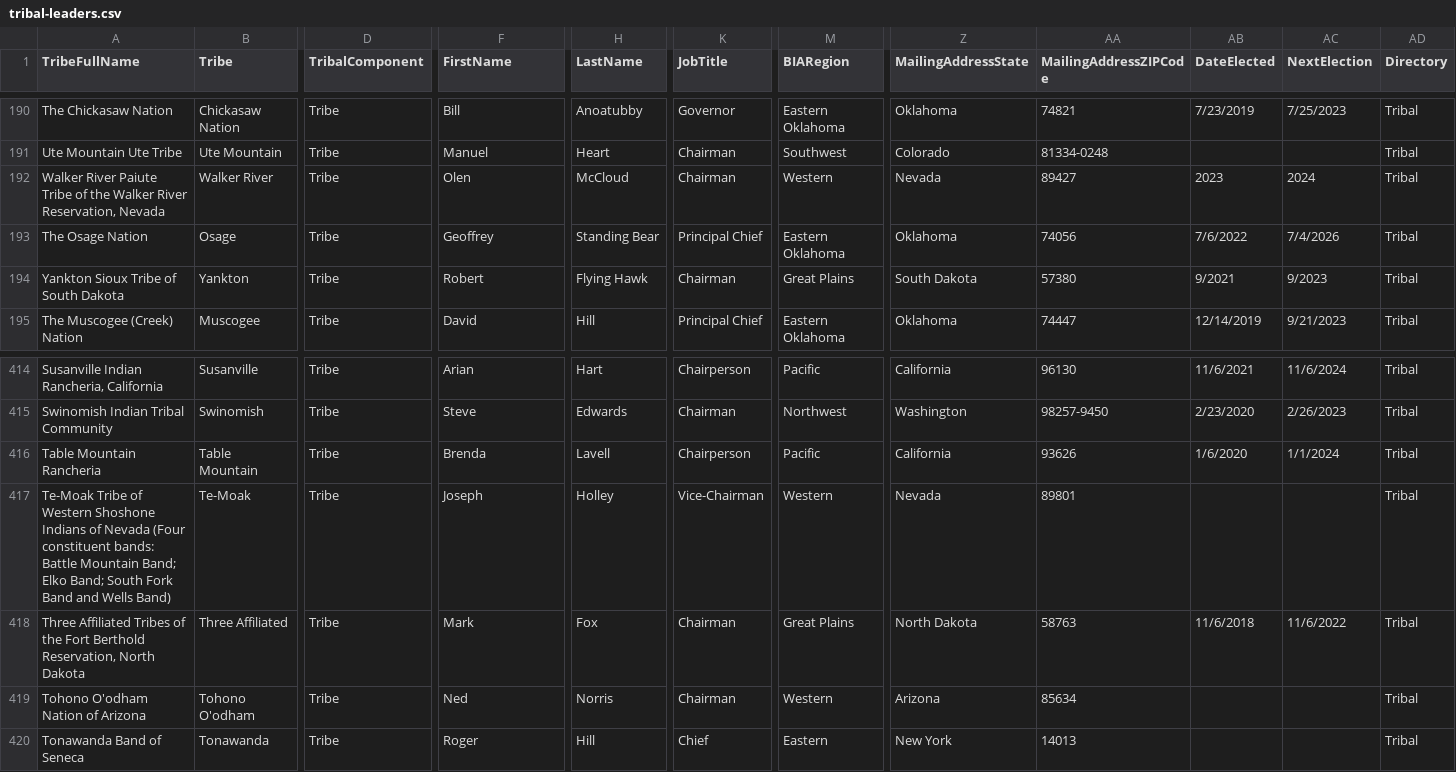
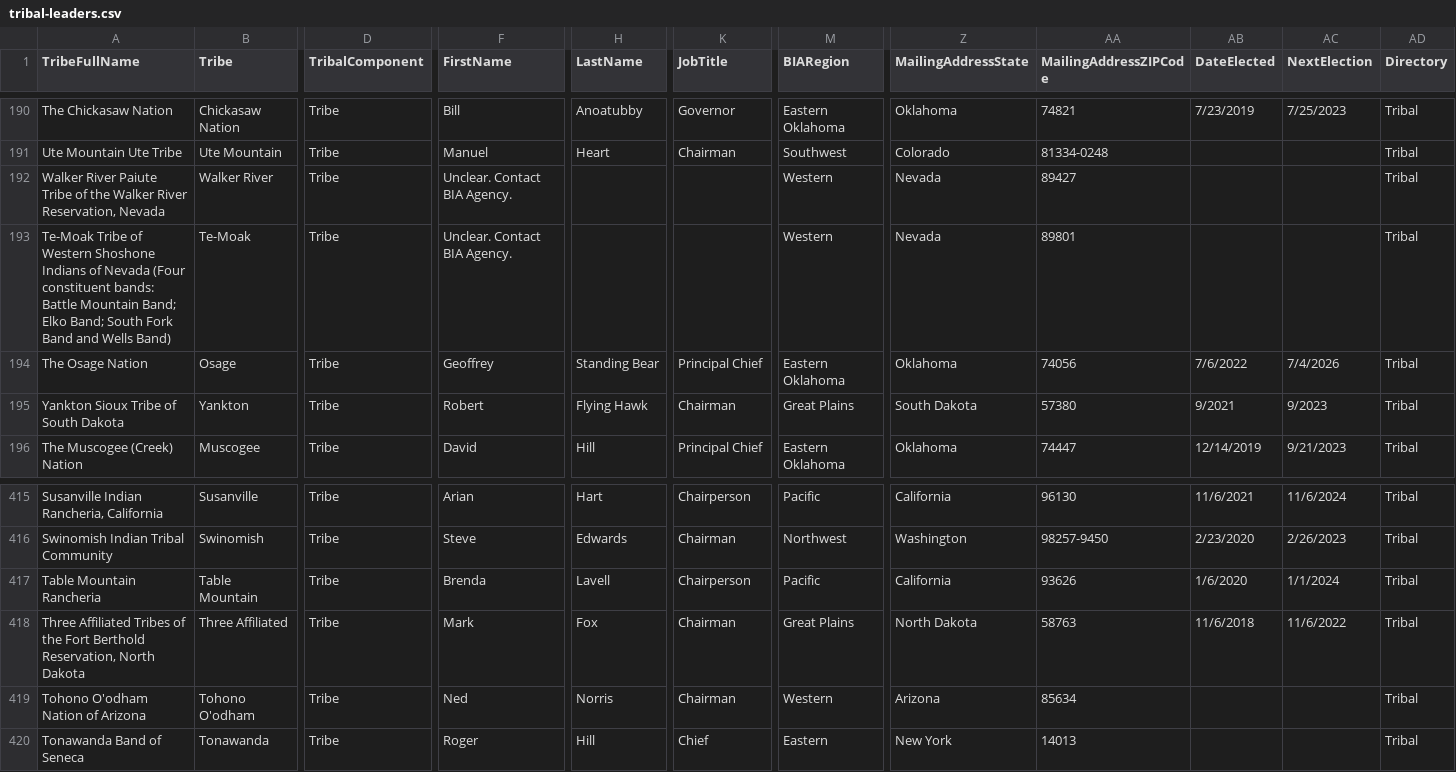
Before and after one commit to cisagov/flat-tribal-leaders, a CSV file: tribal-leaders.csv, drawn as a sheet; only a part is shown, gaps mark what is left out; removed rows and columns are numbered as before the commit, all else as after; rows hold the shown columns only; the diff names each change by its address in the sheet, - before the commit and + after, or states it on an @@ line.

Commit message:
Flat: latest data (2023-04-20T06:11:32.663Z) {   "date": "2023-04-20T06:11:32.663Z",   "files": [     {       "name": "tribal-leaders.csv",       "deltaBytes": 8,       "source": "https://www.bia.gov/tribal-leaders-csv"     }   ] }

```diff
--- a/tribal-leaders.csv
+++ b/tribal-leaders.csv
-F192 (FirstName): Olen
+F192 (FirstName): Unclear. Contact BIA Agency.
-H192 (LastName): McCloud
+H192 (LastName): (empty)
-K192 (JobTitle): Chairman
+K192 (JobTitle): (empty)
-AB192 (DateElected): 2023
+AB192 (DateElected): (empty)
-AC192 (NextElection): 2024
+AC192 (NextElection): (empty)
+row 193: Te-Moak Tribe of Western Shoshone Indians of Nevada (Four constituent bands: Battle Mountain Band; Elko Band; South Fork Band and Wells Band) | Te-Moak | Tribe | Unclear. Contact BIA Agency. |  |  | Western | Nevada | 89801 |  |  | Tribal
-row 417: Te-Moak Tribe of Western Shoshone Indians of Nevada (Four constituent bands: Battle Mountain Band; Elko Band; South Fork Band and Wells Band) | Te-Moak | Tribe | Joseph | Holley | Vice-Chairman | Western | Nevada | 89801 |  |  | Tribal
```
